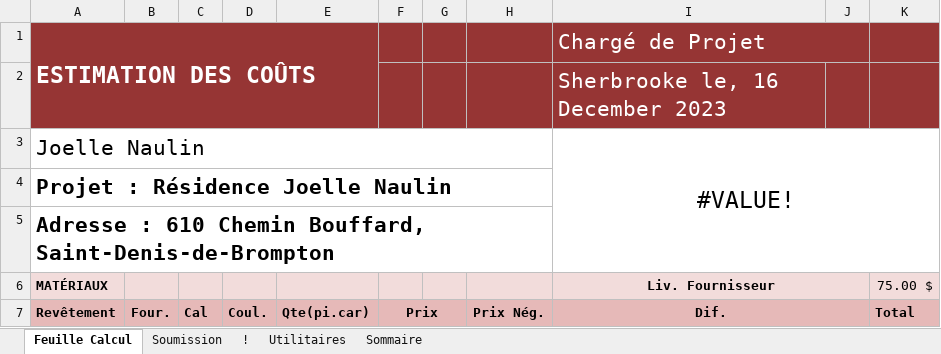
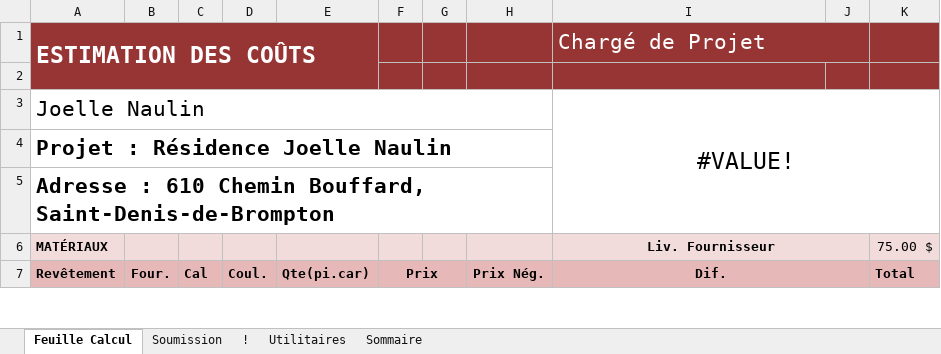
Before and after one commit to hugoBourretDesmarais/AA, an Excel workbook: 18-500-2024.xlsm, sheet Feuille Calcul, drawn as a sheet; only a part is shown; values as stored, in another font and other column widths than the file's, no borders; charts and pictures and conditional formats not drawn; the diff names each change by its address in the sheet, - before the commit and + after, or states it on an @@ line.

```diff
--- a/18-500-2024.xlsm (sheet Feuille Calcul)
+++ b/18-500-2024.xlsm (sheet Feuille Calcul)
-I2 (Chargé de Projet): Sherbrooke le, 16 December 2023
+I2 (Chargé de Projet): (empty)
```
Also changed, not shown: sheet Sommaire, sheet Soumission, 12 other files.
